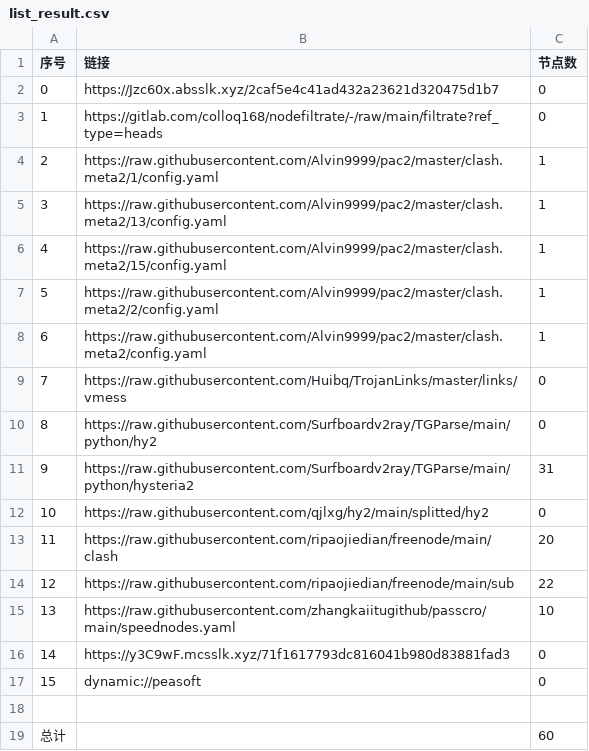
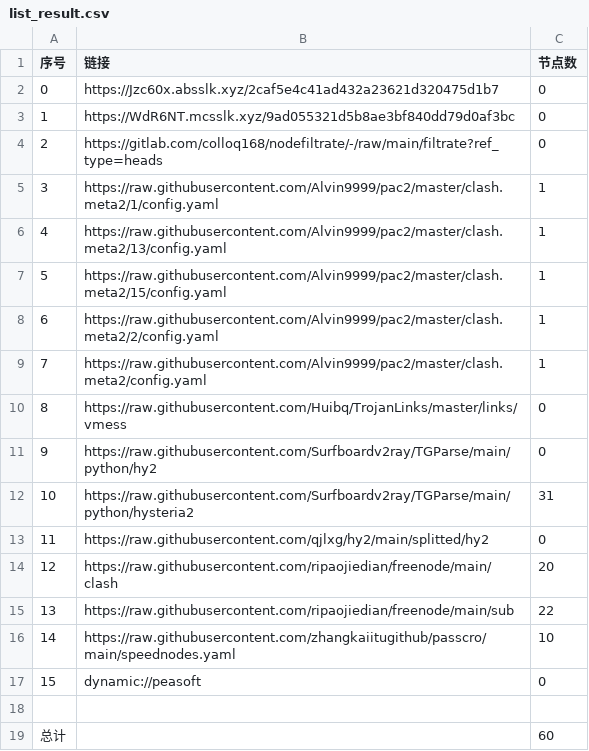
Before and after one commit to akflytiger/AutoMergePublicNodes, a CSV file: list_result.csv, drawn as a sheet; removed rows and columns are numbered as before the commit, all else as after; the diff names each change by its address in the sheet, - before the commit and + after, or states it on an @@ line.

```diff
--- a/list_result.csv
+++ b/list_result.csv
+row 3: 1 | https://WdR6NT.mcsslk.xyz/9ad055321d5b8ae3bf840dd79d0af3bc | 0
@@ column A (序号) renumbered between rows 4 and 16 @@
-row 16: 14 | https://y3C9wF.mcsslk.xyz/71f1617793dc816041b980d83881fad3 | 0
```
Also changed, not shown: 18 other files.
